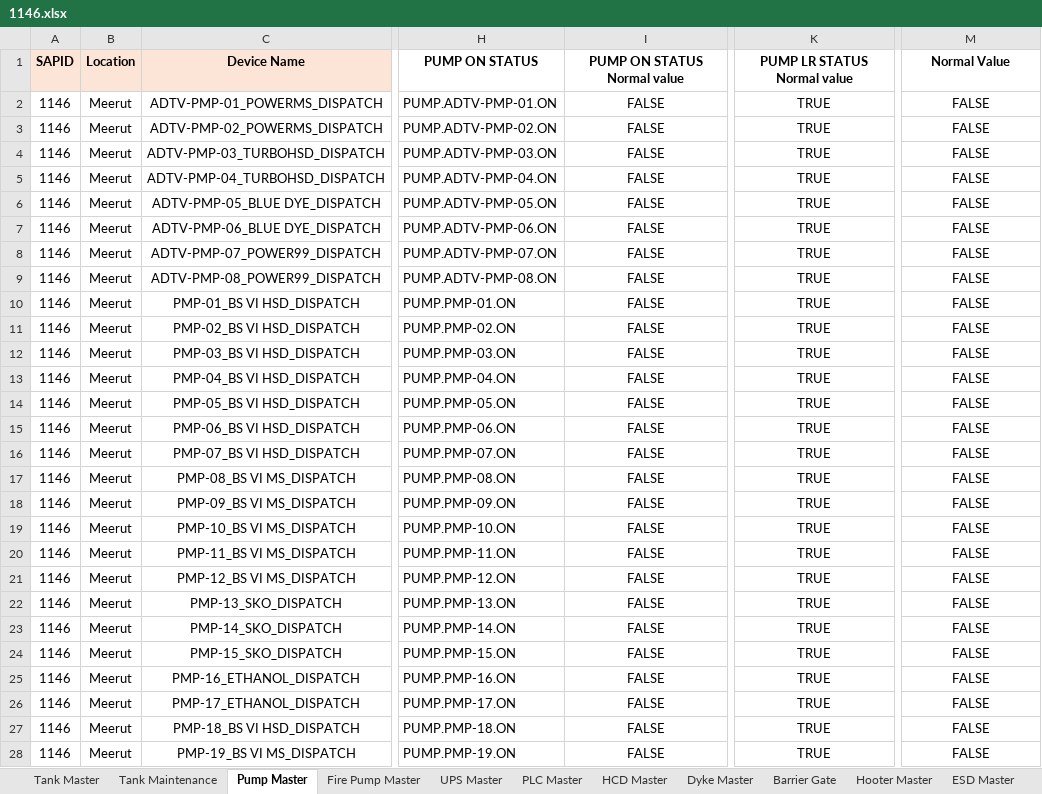
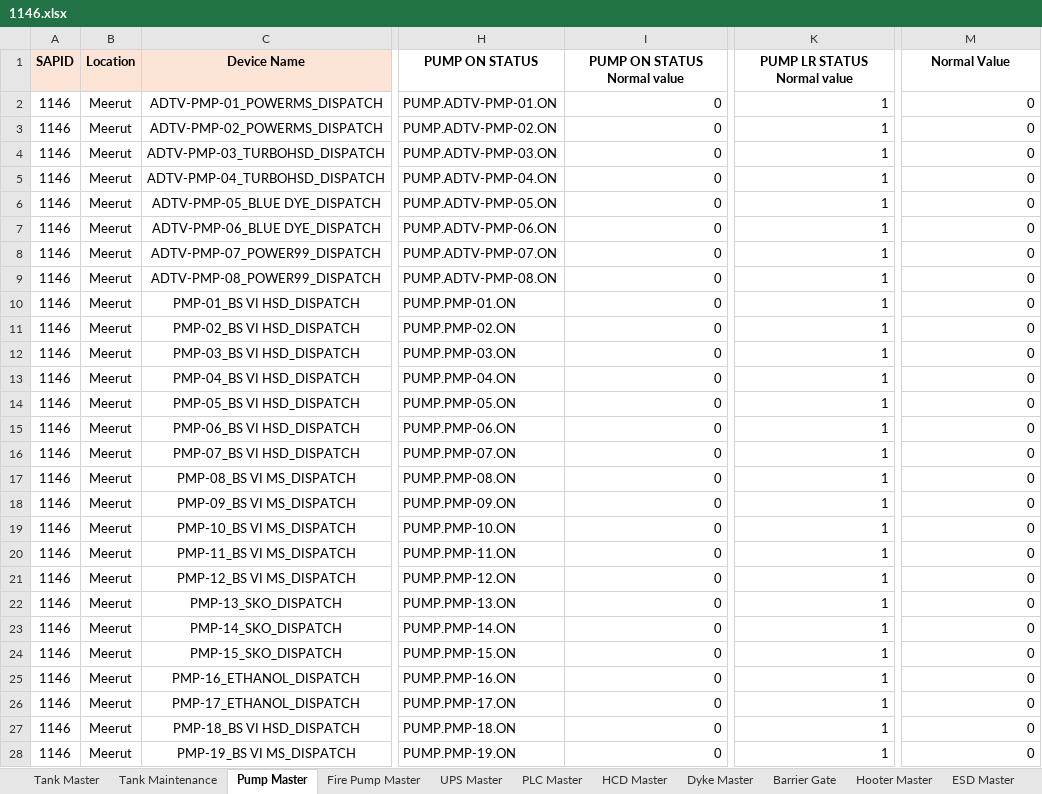
Before and after one commit to vatsav466/HPCL-Backend, an Excel workbook: things_board/device_data/1146.xlsx, sheet Pump Master, drawn as a sheet; only a part is shown, gaps mark what is left out; values as stored, in another font and other column widths than the file's, no borders; charts and pictures not drawn; the diff covers the shown part only; the diff names each change by its address in the sheet, - before the commit and + after, or states it on an @@ line.

```diff
--- a/things_board/device_data/1146.xlsx (sheet Pump Master)
+++ b/things_board/device_data/1146.xlsx (sheet Pump Master)
-I2:I28 (PUMP ON STATUS Normal value): FALSE
+I2:I28 (PUMP ON STATUS Normal value): 0
-I2:I28 alignment: center
+I2:I28 alignment: right
-K2:K28 (PUMP LR STATUS Normal value): TRUE
+K2:K28 (PUMP LR STATUS Normal value): 1
-K2:K28 alignment: center
+K2:K28 alignment: right
-M2:M28 (Normal Value): FALSE
+M2:M28 (Normal Value): 0
-M2:M28 alignment: center
+M2:M28 alignment: right
```
Also changed, not shown: 46 edited cells and cell formats elsewhere in this sheet, sheet Tank Master, sheet Loading Point Master, sheet ESD Master, sheet Tank Maintenance, sheet HCD Master, sheet Fire Pump Master, 6 more sheets, formulas that keep their value, 1 other file.
